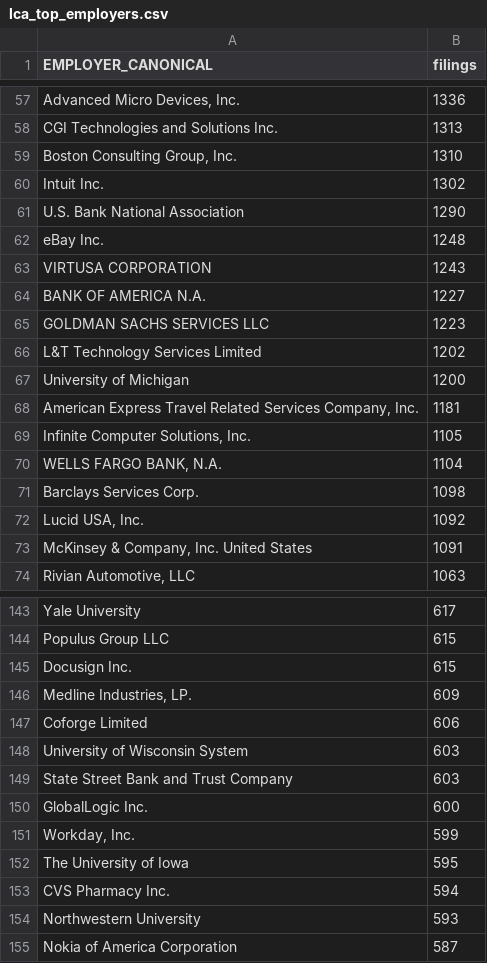
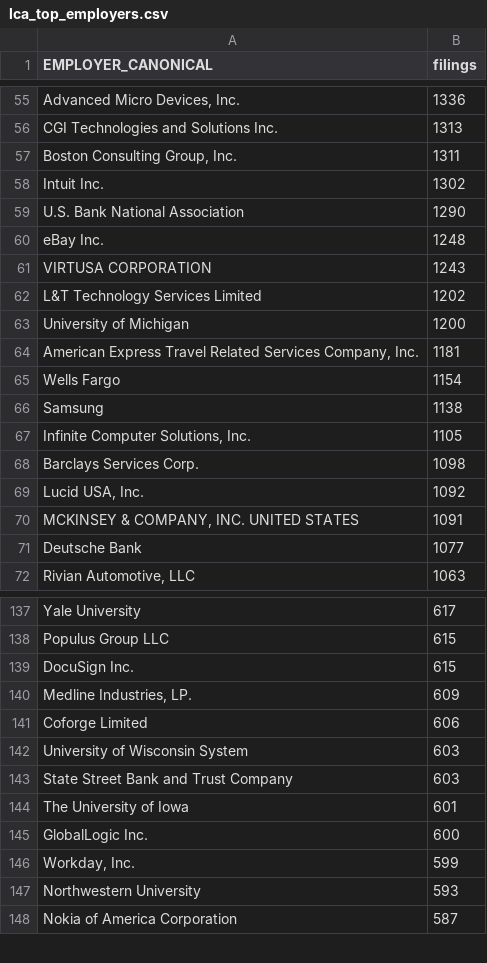
Before and after one commit to JLaniado/h1b_analysis, a CSV file: data/processed/lca_top_employers.csv, drawn as a sheet; only a part is shown, gaps mark what is left out; removed rows and columns are numbered as before the commit, all else as after; the diff covers the shown part only; the diff names each change by its address in the sheet, - before the commit and + after, or states it on an @@ line.

```diff
--- a/data/processed/lca_top_employers.csv
+++ b/data/processed/lca_top_employers.csv
-B57 (filings): 1310
+B57 (filings): 1311
-row 64: BANK OF AMERICA N.A. | 1227
-row 65: GOLDMAN SACHS SERVICES LLC | 1223
+row 65: Wells Fargo | 1154
+row 66: Samsung | 1138
-row 70: WELLS FARGO BANK, N.A. | 1104
-A70 (EMPLOYER_CANONICAL): McKinsey & Company, Inc. United States
+A70 (EMPLOYER_CANONICAL): MCKINSEY & COMPANY, INC. UNITED STATES
+row 71: Deutsche Bank | 1077
-A139 (EMPLOYER_CANONICAL): Docusign Inc.
+A139 (EMPLOYER_CANONICAL): DocuSign Inc.
+row 144: The University of Iowa | 601
-row 152: The University of Iowa | 595
-row 153: CVS Pharmacy Inc. | 594
```
Also changed, not shown: 30 added rows, 29 removed rows and 1 edited cell elsewhere in this file, data/processed/lca_employer_mba_mix.csv, data/processed/lca_employer_scorecard.csv, 23 other files.
